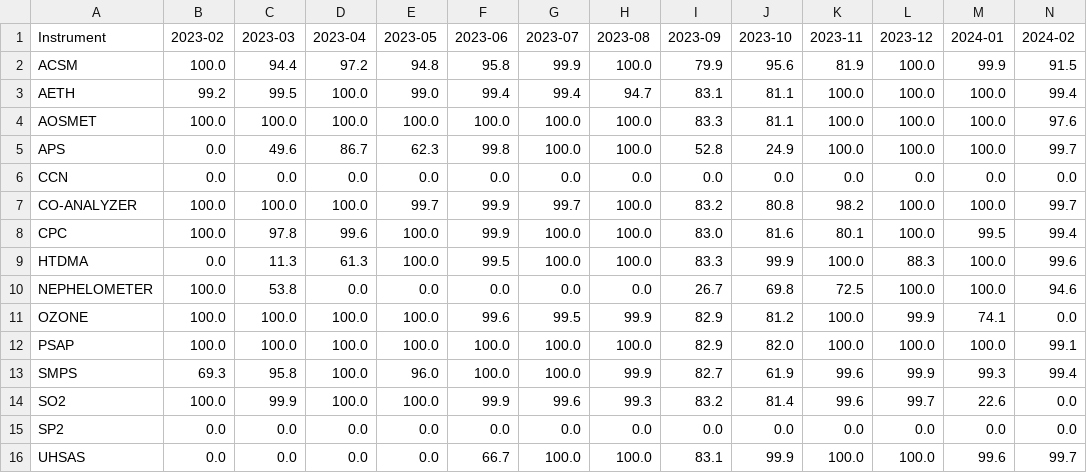
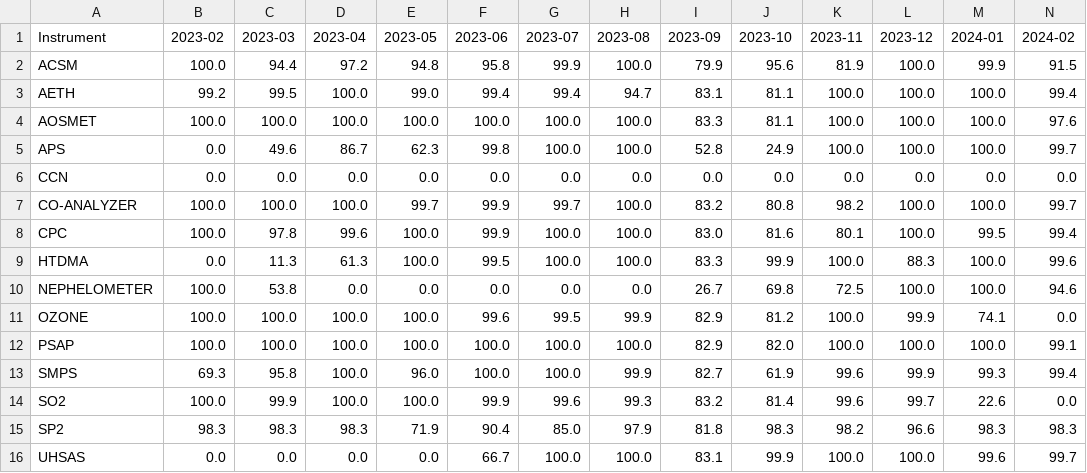
Before and after one commit to ARM-Development/AFC_Summary, a CSV file: images/epc/epc_aos_data_avail_availability_monthly.csv, drawn as a sheet.

```diff
--- a/images/epc/epc_aos_data_avail_availability_monthly.csv
+++ b/images/epc/epc_aos_data_avail_availability_monthly.csv
@@ -14,3 +14,3 @@ SMPS,69.3,95.8,100.0,96.0,100.0,100.0,99.9,82.7,61.9,99.6,99.9,99.3,99.4
 SO2,100.0,99.9,100.0,100.0,99.9,99.6,99.3,83.2,81.4,99.6,99.7,22.6,0.0
-SP2,0.0,0.0,0.0,0.0,0.0,0.0,0.0,0.0,0.0,0.0,0.0,0.0,0.0
+SP2,98.3,98.3,98.3,71.9,90.4,85.0,97.9,81.8,98.3,98.2,96.6,98.3,98.3
 UHSAS,0.0,0.0,0.0,0.0,66.7,100.0,100.0,83.1,99.9,100.0,100.0,99.6,99.7
```
Also changed, not shown: images/epc/epc_aos_data_avail_dqr_ranges.csv, 2 other files.
